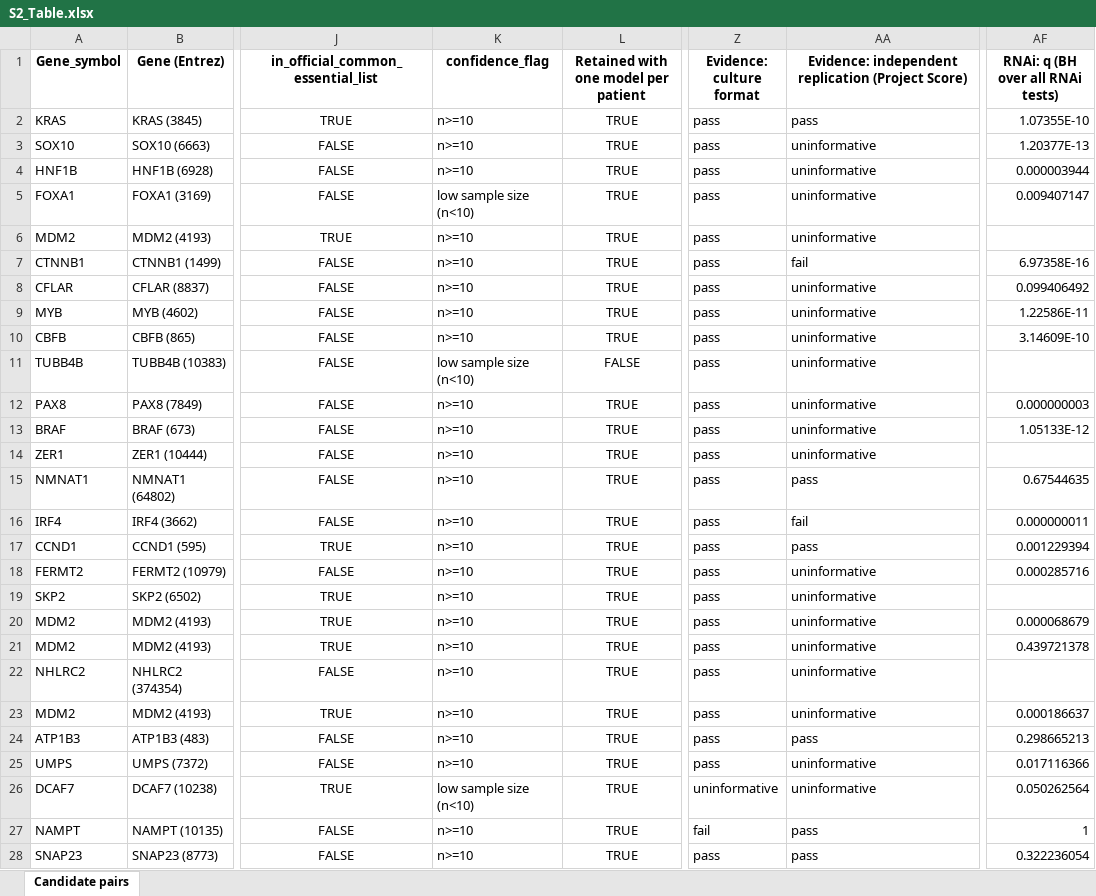
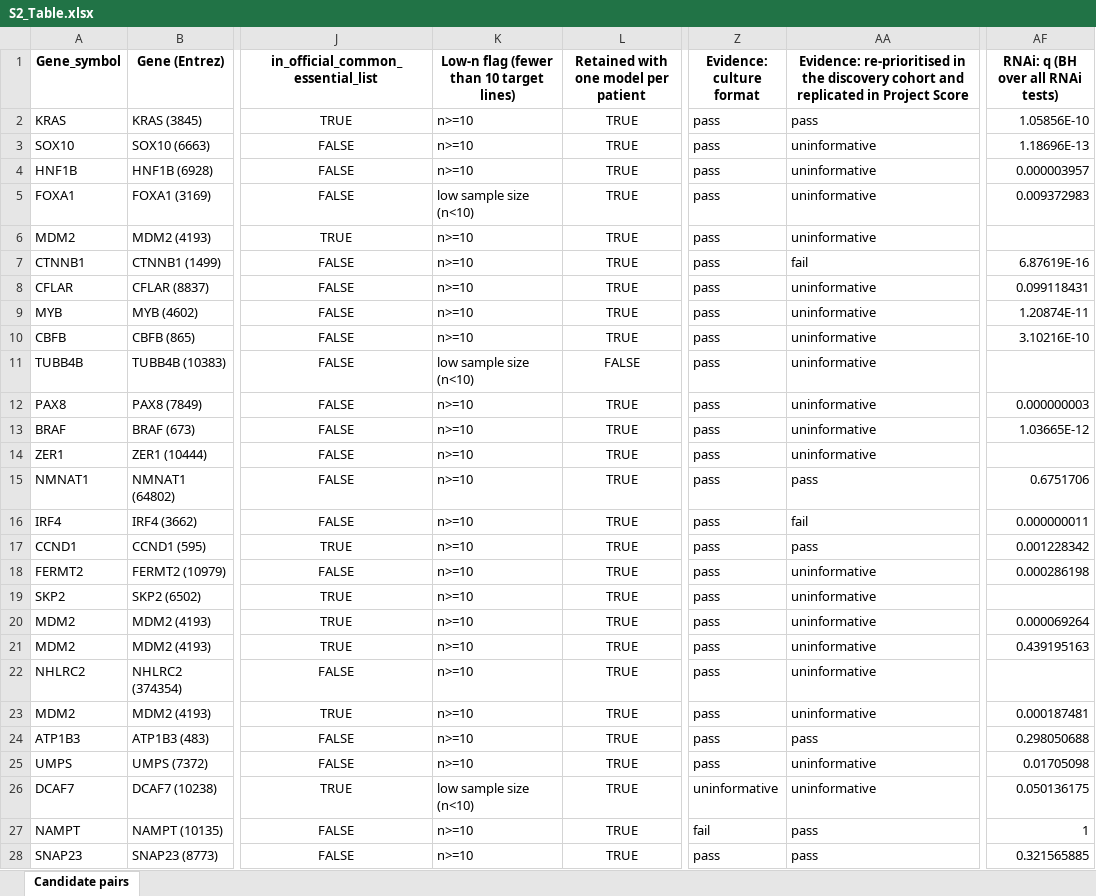
Before and after one commit to liranfei/DepMap-26Q1-Analysis, an Excel workbook: figures/supporting_information/S2_Table.xlsx, sheet Candidate pairs, drawn as a sheet; only a part is shown, gaps mark what is left out; values as stored, in another font and other column widths than the file's, no borders; the diff covers the shown part only; the diff names each change by its address in the sheet, - before the commit and + after, or states it on an @@ line.

```diff
--- a/figures/supporting_information/S2_Table.xlsx (sheet Candidate pairs)
+++ b/figures/supporting_information/S2_Table.xlsx (sheet Candidate pairs)
-K1: confidence_flag
+K1: Low-n flag (fewer than 10 target lines)
-AA1: Evidence: independent replication (Project Score)
+AA1: Evidence: re-prioritised in the discovery cohort and replicated in Project Score
-AF2 (RNAi: q (BH over all RNAi tests)): 1.07355E-10
+AF2 (RNAi: q (BH over all RNAi tests)): 1.05856E-10
-AF3 (RNAi: q (BH over all RNAi tests)): 1.20377E-13
+AF3 (RNAi: q (BH over all RNAi tests)): 1.18696E-13
-AF4 (RNAi: q (BH over all RNAi tests)): 0.000003944
+AF4 (RNAi: q (BH over all RNAi tests)): 0.000003957
-AF5 (RNAi: q (BH over all RNAi tests)): 0.009407147
+AF5 (RNAi: q (BH over all RNAi tests)): 0.009372983
-AF7 (RNAi: q (BH over all RNAi tests)): 6.97358E-16
+AF7 (RNAi: q (BH over all RNAi tests)): 6.87619E-16
-AF8 (RNAi: q (BH over all RNAi tests)): 0.099406492
+AF8 (RNAi: q (BH over all RNAi tests)): 0.099118431
-AF9 (RNAi: q (BH over all RNAi tests)): 1.22586E-11
+AF9 (RNAi: q (BH over all RNAi tests)): 1.20874E-11
-AF10 (RNAi: q (BH over all RNAi tests)): 3.14609E-10
+AF10 (RNAi: q (BH over all RNAi tests)): 3.10216E-10
-AF13 (RNAi: q (BH over all RNAi tests)): 1.05133E-12
+AF13 (RNAi: q (BH over all RNAi tests)): 1.03665E-12
-AF15 (RNAi: q (BH over all RNAi tests)): 0.67544635
+AF15 (RNAi: q (BH over all RNAi tests)): 0.6751706
-AF17 (RNAi: q (BH over all RNAi tests)): 0.001229394
+AF17 (RNAi: q (BH over all RNAi tests)): 0.001228342
-AF18 (RNAi: q (BH over all RNAi tests)): 0.000285716
+AF18 (RNAi: q (BH over all RNAi tests)): 0.000286198
-AF20 (RNAi: q (BH over all RNAi tests)): 0.000068679
+AF20 (RNAi: q (BH over all RNAi tests)): 0.000069264
-AF21 (RNAi: q (BH over all RNAi tests)): 0.439721378
+AF21 (RNAi: q (BH over all RNAi tests)): 0.439195163
-AF23 (RNAi: q (BH over all RNAi tests)): 0.000186637
+AF23 (RNAi: q (BH over all RNAi tests)): 0.000187481
-AF24 (RNAi: q (BH over all RNAi tests)): 0.298665213
+AF24 (RNAi: q (BH over all RNAi tests)): 0.298050688
-AF25 (RNAi: q (BH over all RNAi tests)): 0.017116366
+AF25 (RNAi: q (BH over all RNAi tests)): 0.01705098
-AF26 (RNAi: q (BH over all RNAi tests)): 0.050262564
+AF26 (RNAi: q (BH over all RNAi tests)): 0.050136175
-AF28 (RNAi: q (BH over all RNAi tests)): 0.322236054
+AF28 (RNAi: q (BH over all RNAi tests)): 0.321565885
```
Also changed, not shown: 49 edited cells elsewhere in this sheet, figures/supporting_information/S3_Table.xlsx, 5 other files.
